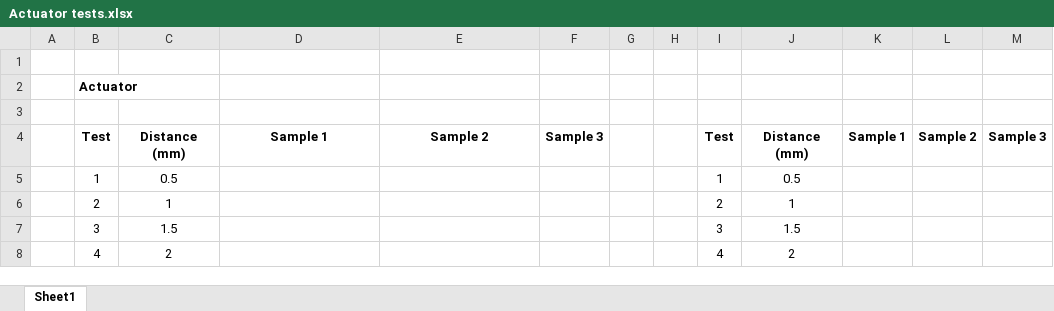
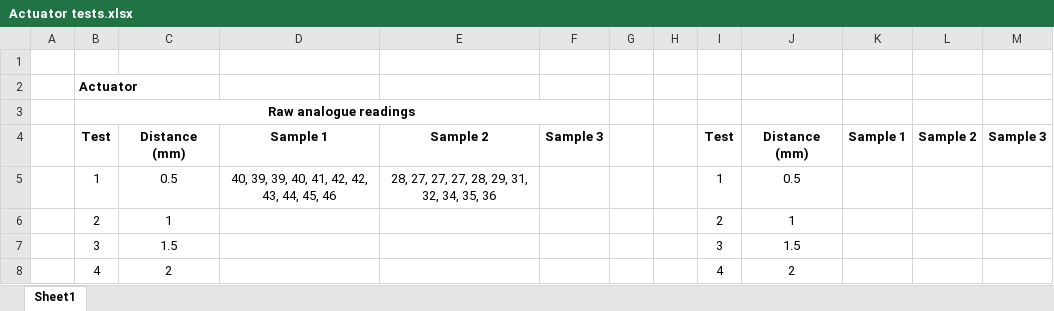
Before and after one commit to Saad2715/Reverse-Engineered-Actuator, an Excel workbook: Actuator tests.xlsx, sheet Sheet1, drawn as a sheet; only a part is shown; values as stored, in another font and other column widths than the file's, no borders; the diff names each change by its address in the sheet, - before the commit and + after, or states it on an @@ line.

Commit message:
First increment test (almost) compete

```diff
--- a/Actuator tests.xlsx (sheet Sheet1)
+++ b/Actuator tests.xlsx (sheet Sheet1)
-B3: (empty)
+B3: Raw analogue readings
+B3:F3 merged
-D5: (empty)
+D5: 40, 39, 39, 40, 41, 42, 42, 43, 44, 45, 46
-E5: (empty)
+E5: 28, 27, 27, 27, 28, 29, 31, 32, 34, 35, 36
```
Also changed, not shown: 1 other file.
